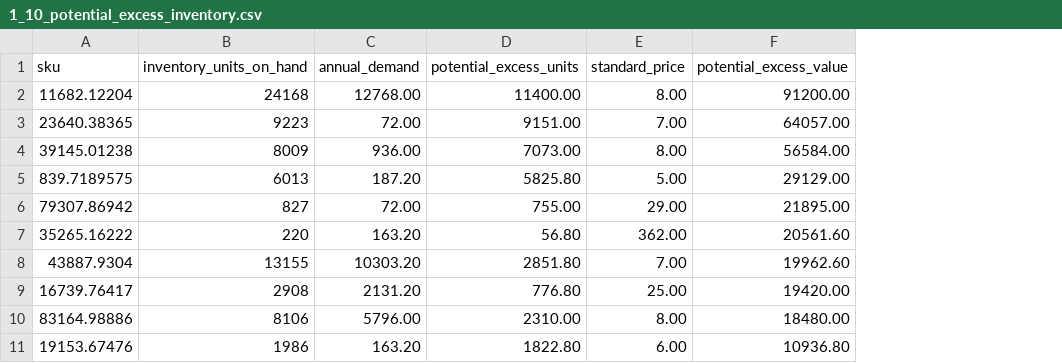
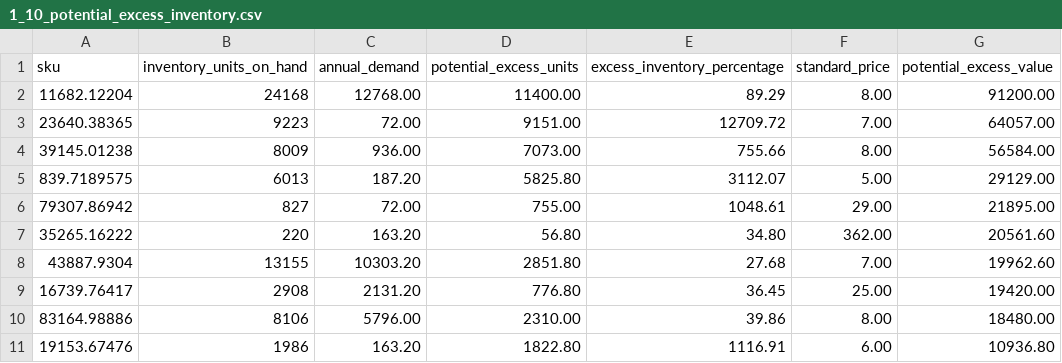
Before and after one commit to nlimsupt/Healthcare-Operations-Analytics, a CSV file: data/exports/01_inventory_decision_support/1_10_potential_excess_inventory.csv, drawn as a sheet; only a part is shown; the diff names each change by its address in the sheet, - before the commit and + after, or states it on an @@ line.

```diff
--- a/data/exports/01_inventory_decision_support/1_10_potential_excess_inventory.csv
+++ b/data/exports/01_inventory_decision_support/1_10_potential_excess_inventory.csv
+column E (excess_inventory_percentage), rows 2-11: 89.29 | 12709.72 | 755.66 | 3112.07 | 1048.61 | 34.80 | 27.68 | 36.45 | 39.86 | 1116.91
```
Also changed, not shown: data/exports/01_inventory_decision_support/1_08_inventory_coverage.csv, data/exports/01_inventory_decision_support/1_11_highest_safety_stock_requirements.csv, 14 other files.
